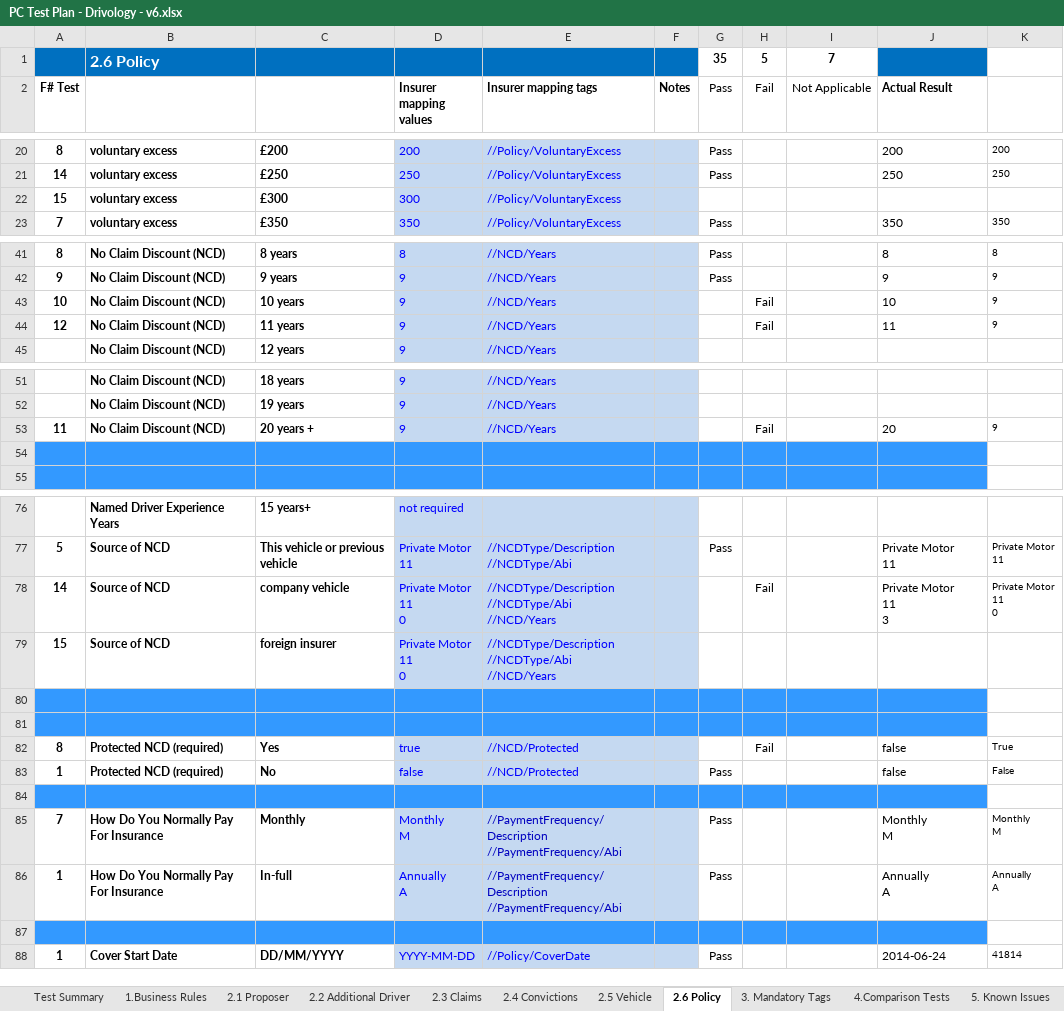
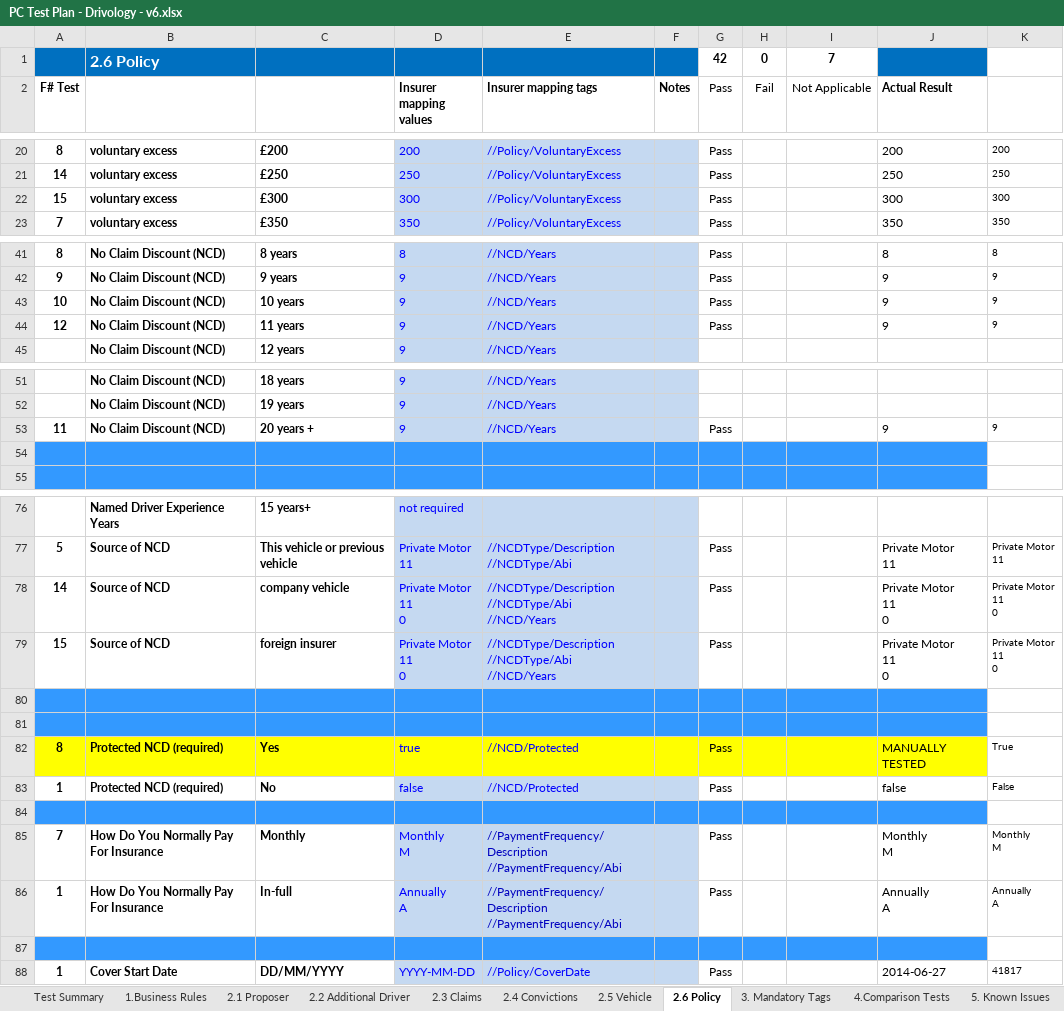
Before and after one commit to CTM-Transformers-QA/panel.testplans, an Excel workbook: Car/Drivology/PC Test Plan - Drivology - v6.xlsx, sheet 2.6 Policy, drawn as a sheet; only a part is shown, gaps mark what is left out; values as stored, in another font and other column widths than the file's, no borders; ↵ is a line break in a cell; the diff names each change by its address in the sheet, - before the commit and + after, or states it on an @@ line.

```diff
--- a/Car/Drivology/PC Test Plan - Drivology - v6.xlsx (sheet 2.6 Policy)
+++ b/Car/Drivology/PC Test Plan - Drivology - v6.xlsx (sheet 2.6 Policy)
-G1 (Pass): 35
+G1 (Pass): 42
-H1 (Fail): 5
+H1 (Fail): 0
-G22 (Pass): (empty)
+G22 (Pass): Pass
-J22 (Actual Result): (empty)
+J22 (Actual Result): 300
-K22: (empty)
+K22: 300
-G43:G44 (Pass): (empty)
+G43:G44 (Pass): Pass
-H43:H44 (Fail): Fail
+H43:H44 (Fail): (empty)
-J43 (Actual Result): 10
+J43 (Actual Result): 9
-J44 (Actual Result): 11
+J44 (Actual Result): 9
-G53 (Pass): (empty)
+G53 (Pass): Pass
-H53 (Fail): Fail
+H53 (Fail): (empty)
-J53 (Actual Result): 20
+J53 (Actual Result): 9
-G78:G79 (Pass): (empty)
+G78:G79 (Pass): Pass
-H78 (Fail): Fail
+H78 (Fail): (empty)
-J78 (Actual Result): Private Motor ↵ 11 ↵ 3
+J78 (Actual Result): Private Motor ↵ 11 ↵ 0
-J79 (Actual Result): (empty)
+J79 (Actual Result): Private Motor ↵ 11 ↵ 0
-K79: (empty)
+K79: Private Motor ↵ 11 ↵ 0
-A82:C82 fill: none
+A82:C82 fill: #FFFF00
-D82:F82 fill: #C5D9F1
+D82:F82 fill: #FFFF00
-G82 (Pass): (empty)
+G82 (Pass): Pass
-G82:J82 fill: none
+G82:J82 fill: #FFFF00
-H82 (Fail): Fail
+H82 (Fail): (empty)
-J82 (Actual Result): false
+J82 (Actual Result): MANUALLY TESTED
-J88 (Actual Result): 2014-06-24
+J88 (Actual Result): 2014-06-27
-K88: 41814
+K88: 41817
```
Also changed, not shown: sheet Test Summary, sheet Defect Log, sheet 2.1 Proposer, sheet 2.5 Vehicle, sheet 2.2 Additional Driver, sheet 9. Images and Copy, other sheet tabs, charts or pictures.
